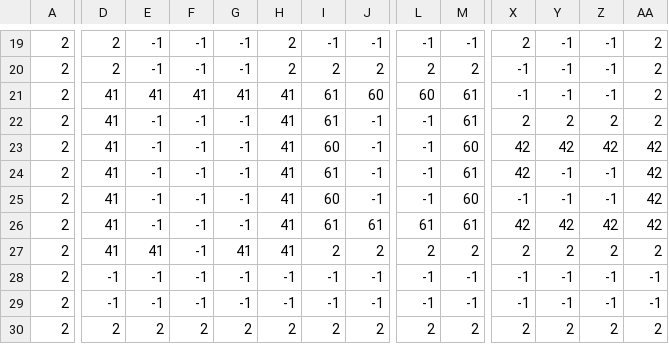
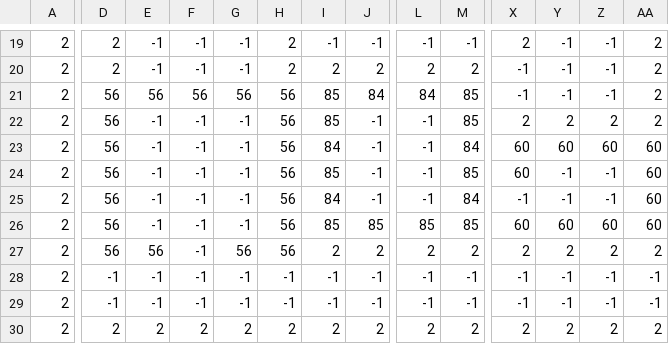
Before and after one commit to rad-corps/raycaster, a CSV file: res/rooms/out/map-01_walls.csv, drawn as a sheet; only a part is shown, gaps mark what is left out; the diff covers the shown part only; the diff names each change by its address in the sheet, - before the commit and + after, or states it on an @@ line.

```diff
--- a/res/rooms/out/map-01_walls.csv
+++ b/res/rooms/out/map-01_walls.csv
-D21:D27: 41
+D21:D27: 56
-E21: 41
+E21: 56
-F21: 41
+F21: 56
-G21: 41
+G21: 56
-H21:H27: 41
+H21:H27: 56
-I21:I22: 61
+I21:I22: 85
-J21: 60
+J21: 84
-L21: 60
+L21: 84
-M21:M22: 61
+M21:M22: 85
-I23: 60
+I23: 84
-M23: 60
+M23: 84
-X23:X24: 42
+X23:X24: 60
-Y23: 42
+Y23: 60
-Z23: 42
+Z23: 60
-AA23:AA26: 42
+AA23:AA26: 60
-I24: 61
+I24: 85
-M24: 61
+M24: 85
-I25: 60
+I25: 84
-M25: 60
+M25: 84
-I26: 61
+I26: 85
-J26: 61
+J26: 85
-L26: 61
+L26: 85
-M26: 61
+M26: 85
-X26: 42
+X26: 60
-Y26: 42
+Y26: 60
-Z26: 42
+Z26: 60
-E27: 41
+E27: 56
-G27: 41
+G27: 56
```
Also changed, not shown: 2 added rows, 2 removed rows and 34 edited cells elsewhere in this file, res/rooms/out/map-01_characters.csv, 1 other file.
